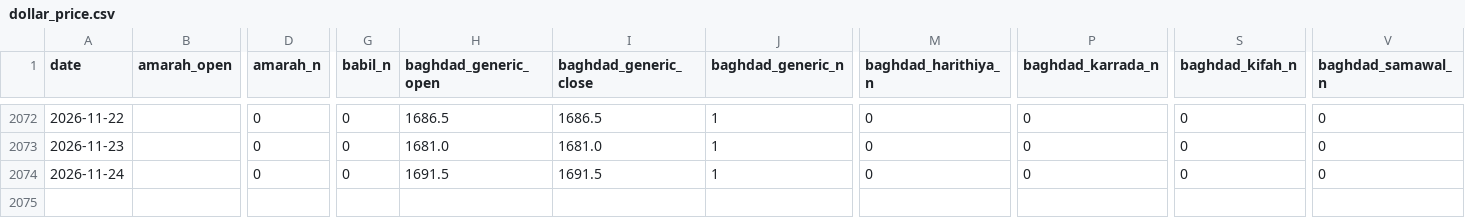
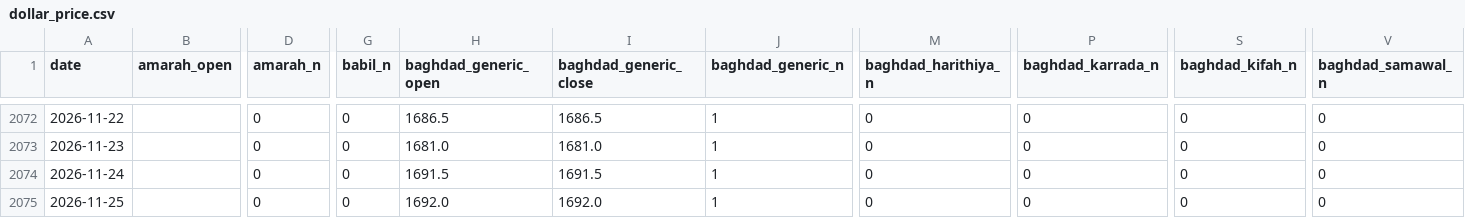
Before and after one commit to HusseinKh90/Iraq-parallel-exchange-rate, a CSV file: pipeline/daily/dollar_price.csv, drawn as a sheet; only a part is shown, gaps mark what is left out; rows hold the shown columns only; the diff names each change by its address in the sheet, - before the commit and + after, or states it on an @@ line.

```diff
--- a/pipeline/daily/dollar_price.csv
+++ b/pipeline/daily/dollar_price.csv
+row 2075: 2026-11-25 |  | 0 | 0 | 1692.0 | 1692.0 | 1 | 0 | 0 | 0 | 0
```
Also changed, not shown: data/consensus_city_day.csv, data/daily_fx.csv, 13 other files.
